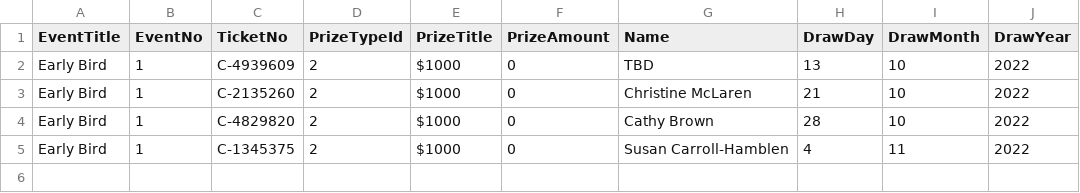
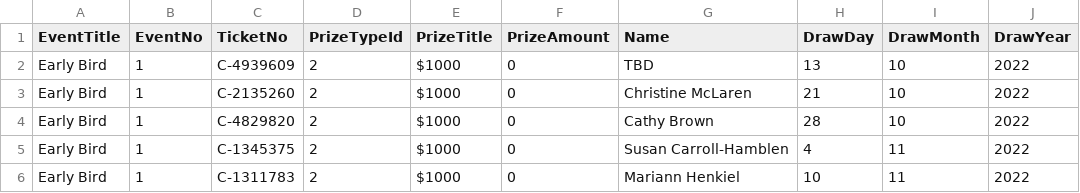
Before and after one commit to LuxYogasegaran/winners-list, a CSV file: swhdraffle.5050central.com$winners.csv, drawn as a sheet; the diff names each change by its address in the sheet, - before the commit and + after, or states it on an @@ line.

Commit message:
Update swhdraffle.5050central.com$winners.csv

```diff
--- a/swhdraffle.5050central.com$winners.csv
+++ b/swhdraffle.5050central.com$winners.csv
+row 6: Early Bird | 1 | C-1311783 | 2 | $1000 | 0 | Mariann Henkiel | 10 | 11 | 2022
```
